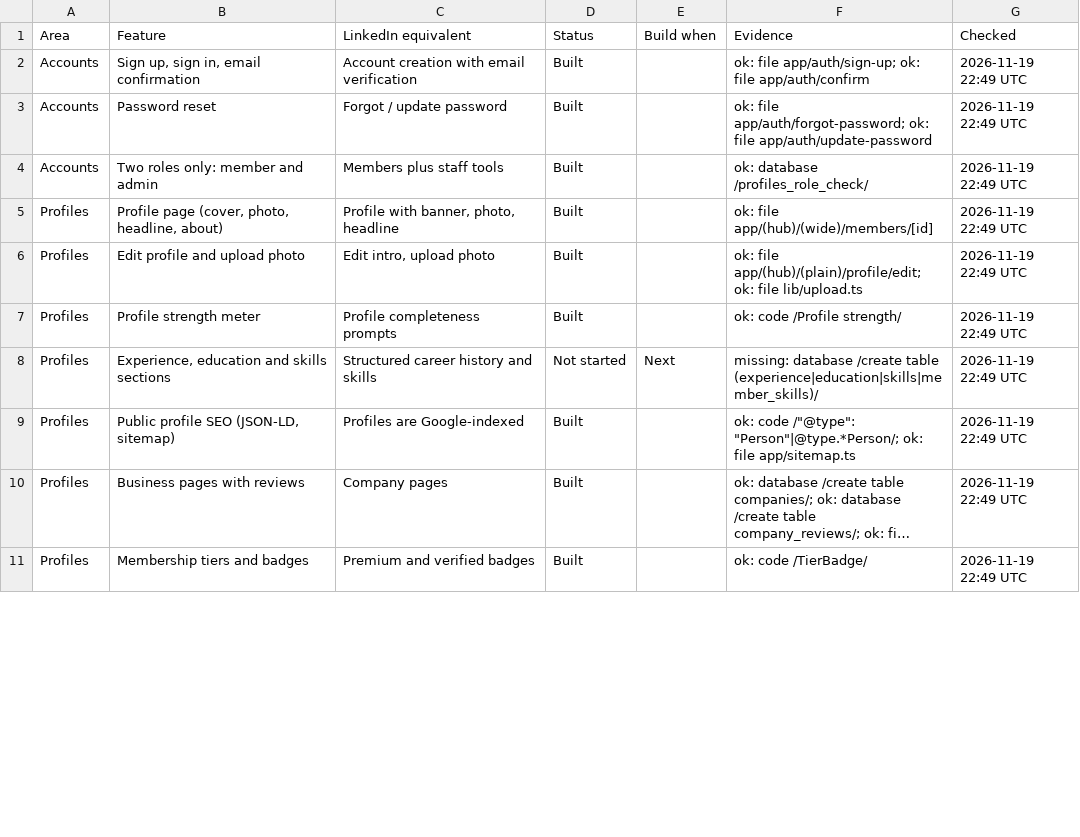
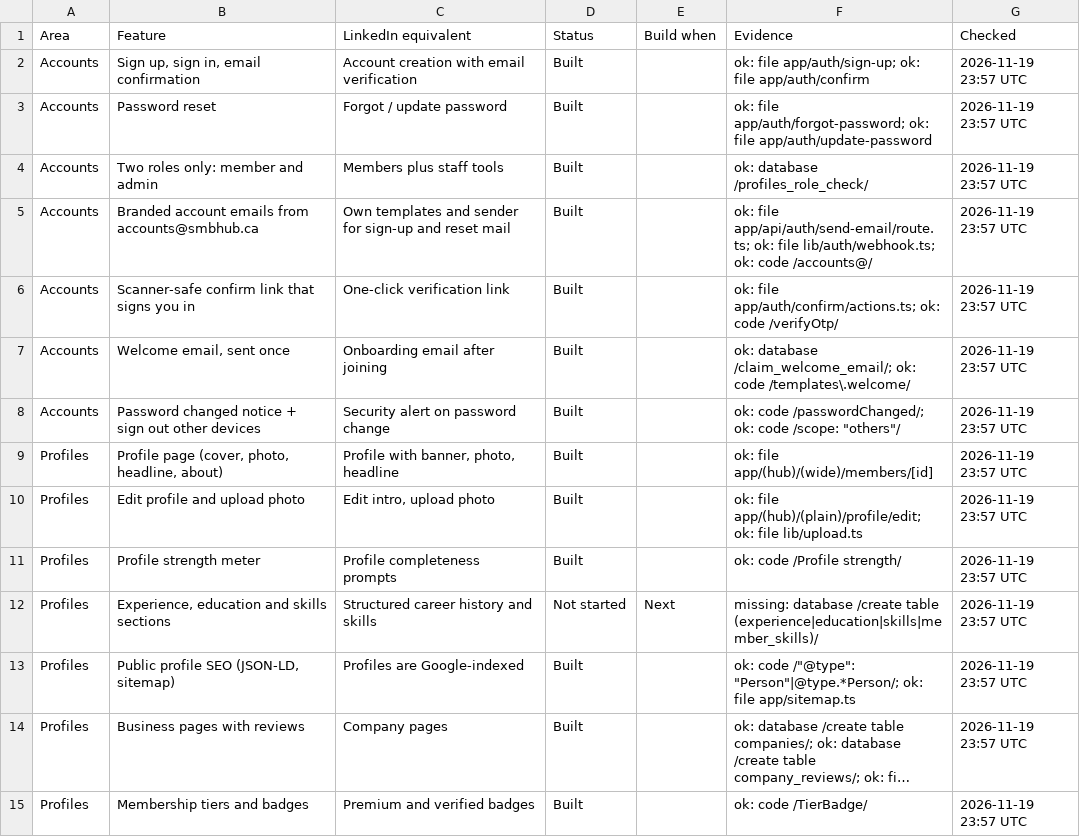
Before and after one commit to skuddin0410/SME-HUB, a CSV file: docs/tracker.csv, drawn as a sheet; only a part is shown; long unchanged cells end in …; addresses are those after the commit; the diff covers the shown part only; the diff names each change by its address in the sheet, - before the commit and + after, or states it on an @@ line.

```diff
--- a/docs/tracker.csv
+++ b/docs/tracker.csv
-G2:G4 (Checked): 2026-11-19 22:49 UTC
+G2:G4 (Checked): 2026-11-19 23:57 UTC
+row 5: Accounts | Branded account emails from accounts@smbhub.ca | Own templates and sender for sign-up and reset mail | Built |  | ok: file app/api/auth/send-email/route.ts; ok: file lib/auth/webhook.ts; ok: code /accounts@/ | 2026-11-19 23:57 UTC
+row 6: Accounts | Scanner-safe confirm link that signs you in | One-click verification link | Built |  | ok: file app/auth/confirm/actions.ts; ok: code /verifyOtp/ | 2026-11-19 23:57 UTC
+row 7: Accounts | Welcome email, sent once | Onboarding email after joining | Built |  | ok: database /claim_welcome_email/; ok: code /templates\.welcome/ | 2026-11-19 23:57 UTC
+row 8: Accounts | Password changed notice + sign out other devices | Security alert on password change | Built |  | ok: code /passwordChanged/; ok: code /scope: "others"/ | 2026-11-19 23:57 UTC
-G9:G15 (Checked): 2026-11-19 22:49 UTC
+G9:G15 (Checked): 2026-11-19 23:57 UTC
```
Also changed, not shown: 2 added rows and 42 edited cells elsewhere in this file, 47 other files.
